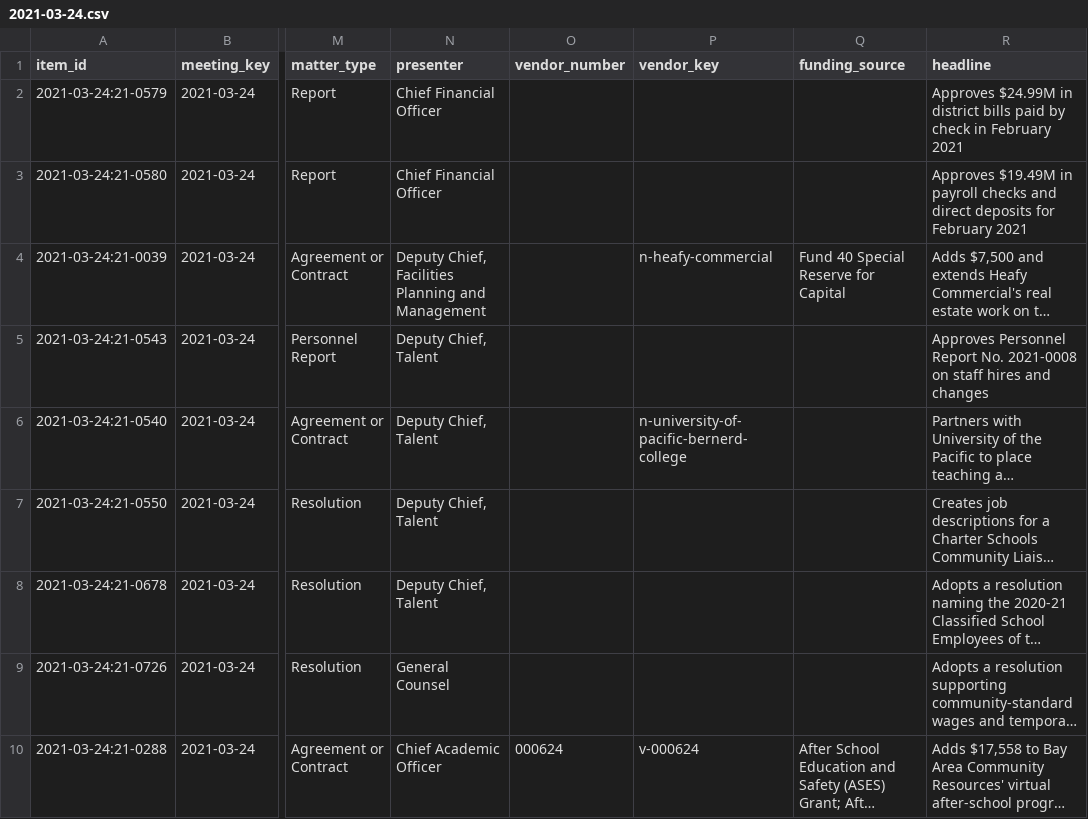
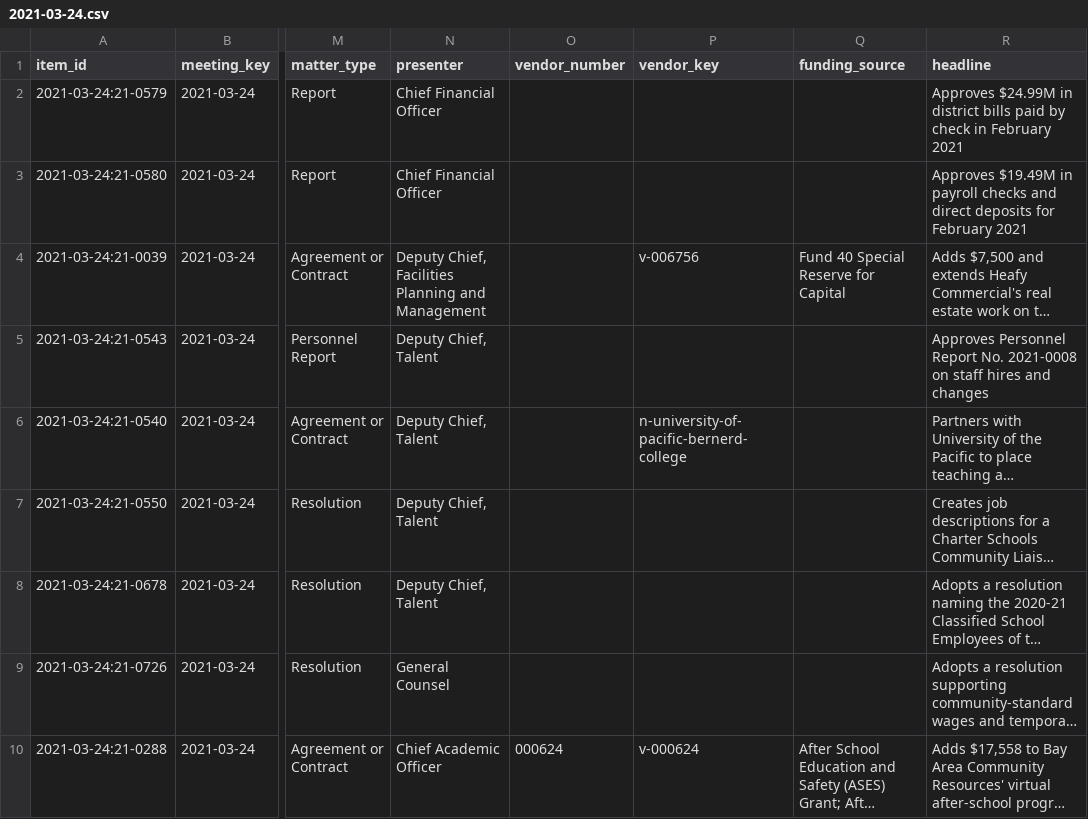
Before and after one commit to oakvs/ousd-consent-data, a CSV file: data/exports/meetings/2021-03-24.csv, drawn as a sheet; only a part is shown, gaps mark what is left out; long unchanged cells end in …; the diff names each change by its address in the sheet, - before the commit and + after, or states it on an @@ line.

```diff
--- a/data/exports/meetings/2021-03-24.csv
+++ b/data/exports/meetings/2021-03-24.csv
-P4 (vendor_key): n-heafy-commercial
+P4 (vendor_key): v-006756
```
Also changed, not shown: data/exports/meetings/2021-08-25.csv, data/exports/meetings/2021-09-08.csv, 47 other files.
